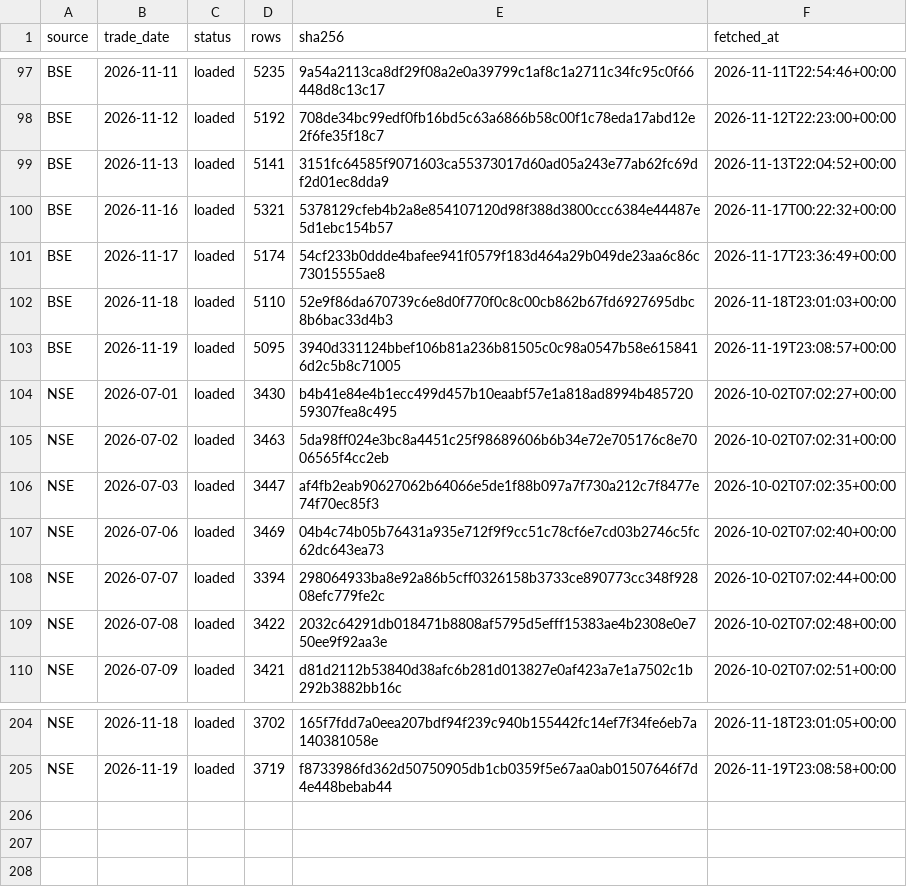
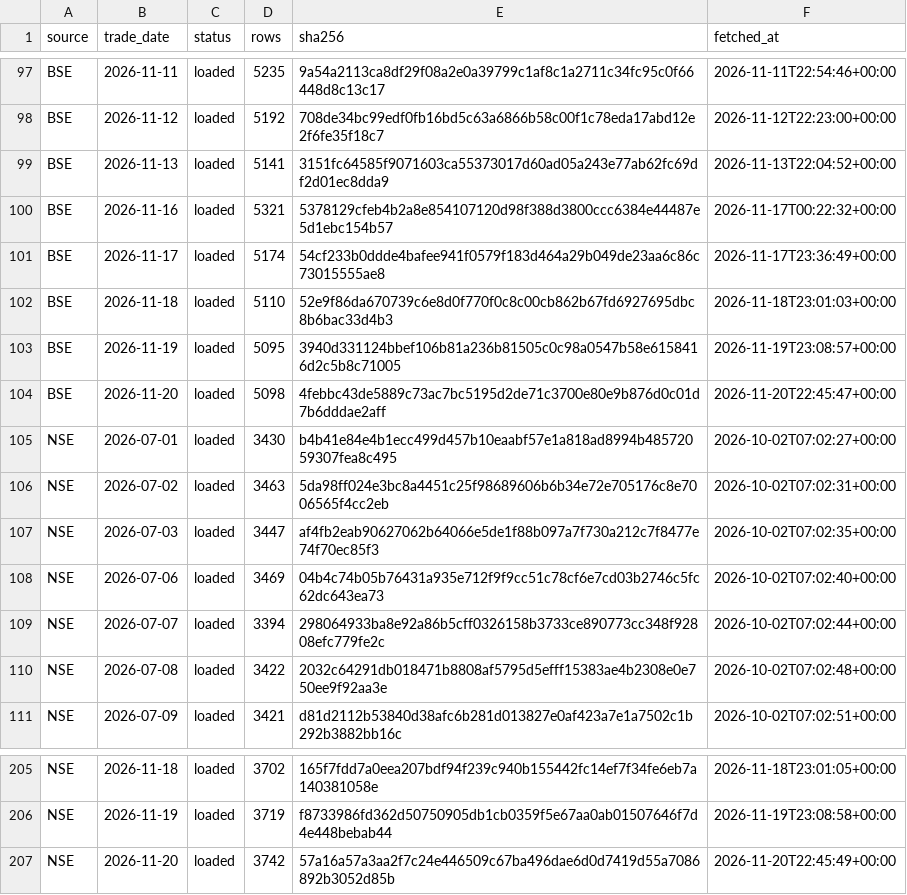
Before and after one commit to veer0608/bhavcopy-pipeline, a CSV file: data/manifest.csv, drawn as a sheet; only a part is shown, gaps mark what is left out.

```diff
--- a/data/manifest.csv
+++ b/data/manifest.csv
@@ -103,2 +103,3 @@ BSE,2026-11-18,loaded,5110,52e9f86da670739c6e8d0f770f0c8c00cb862b67fd6927695dbc8
 BSE,2026-11-19,loaded,5095,3940d331124bbef106b81a236b81505c0c98a0547b58e6158416d2c5b8c71005,2026-11-19T23:08:57+00:00
+BSE,2026-11-20,loaded,5098,4febbc43de5889c73ac7bc5195d2de71c3700e80e9b876d0c01d7b6dddae2aff,2026-11-20T22:45:47+00:00
 NSE,2026-07-01,loaded,3430,b4b41e84e4b1ecc499d457b10eaabf57e1a818ad8994b48572059307fea8c495,2026-10-02T07:02:27+00:00
@@ -205 +206,2 @@ NSE,2026-11-18,loaded,3702,165f7fdd7a0eea207bdf94f239c940b155442fc14ef7f34fe6eb7
 NSE,2026-11-19,loaded,3719,f8733986fd362d50750905db1cb0359f5e67aa0ab01507646f7d4e448bebab44,2026-11-19T23:08:58+00:00
+NSE,2026-11-20,loaded,3742,57a16a57a3aa2f7c24e446509c67ba496dae6d0d7419d55a7086892b3052d85b,2026-11-20T22:45:49+00:00
```
Also changed, not shown: data/corporate_actions.csv, 3 other files.
